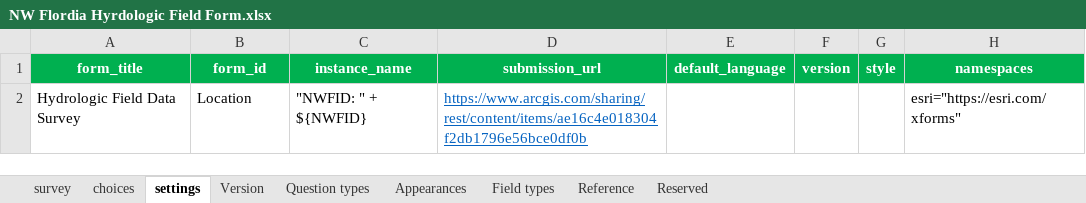
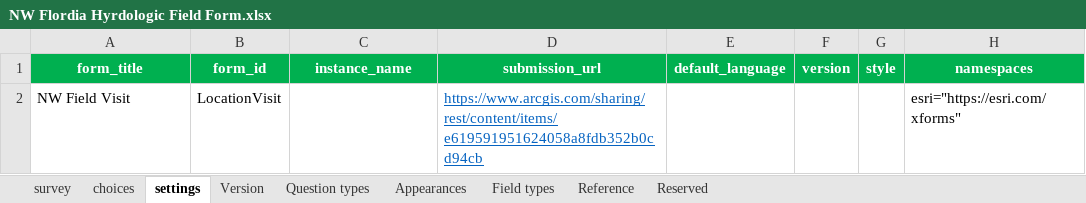
Before and after one commit to NWFWMD-IT/Hydrologic-Monitoring-Project, an Excel workbook: survey/NW Flordia Hyrdologic Field Form.xlsx, sheet settings, drawn as a sheet; values as stored, in another font and other column widths than the file's, no borders; removed rows and columns are numbered as before the commit, all else as after; the diff names each change by its address in the sheet, - before the commit and + after, or states it on an @@ line.

```diff
--- a/survey/NW Flordia Hyrdologic Field Form.xlsx (sheet settings)
+++ b/survey/NW Flordia Hyrdologic Field Form.xlsx (sheet settings)
-row 2: Hydrologic Field Data Survey | Location | "NWFID: " + ${NWFID} | https://www.arcgis.com/sharing/rest/content/items/ae16c4e018304f2db1796e56bce0df0b |  |  |  | esri="https://esri.com/xforms"
+row 2: NW Field Visit | LocationVisit |  | https://www.arcgis.com/sharing/rest/content/items/e619591951624058a8fdb352b0cd94cb |  |  |  | esri="https://esri.com/xforms"
```
Also changed, not shown: sheet survey, sheet choices.
